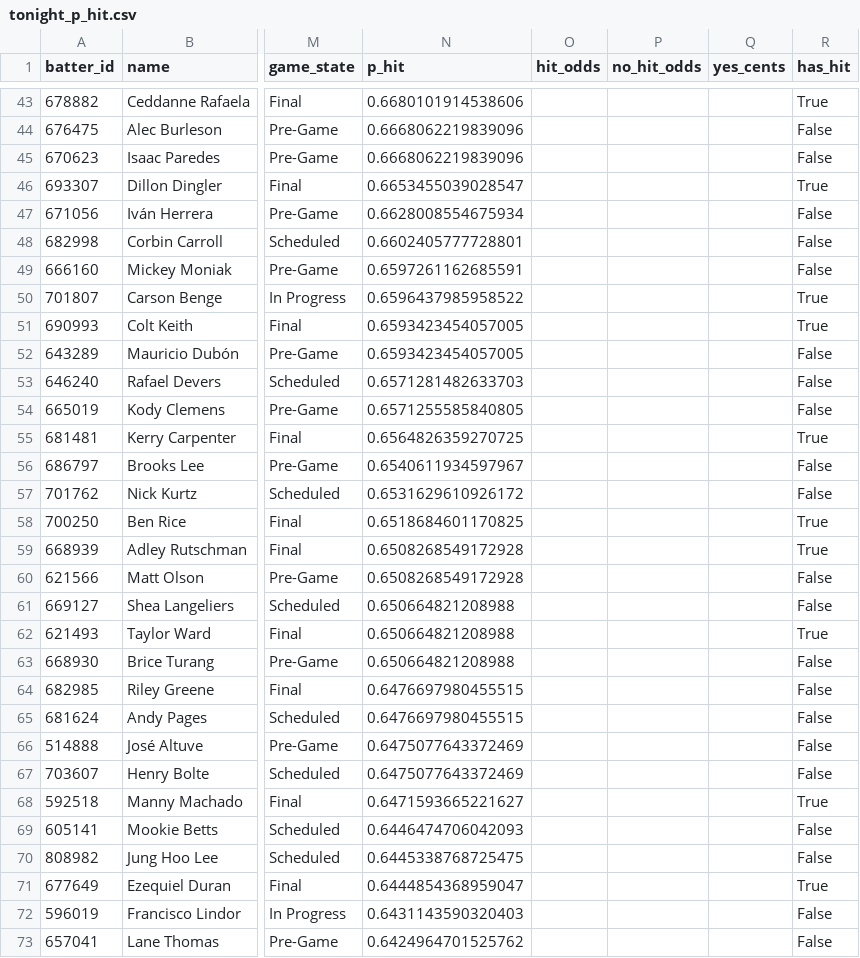
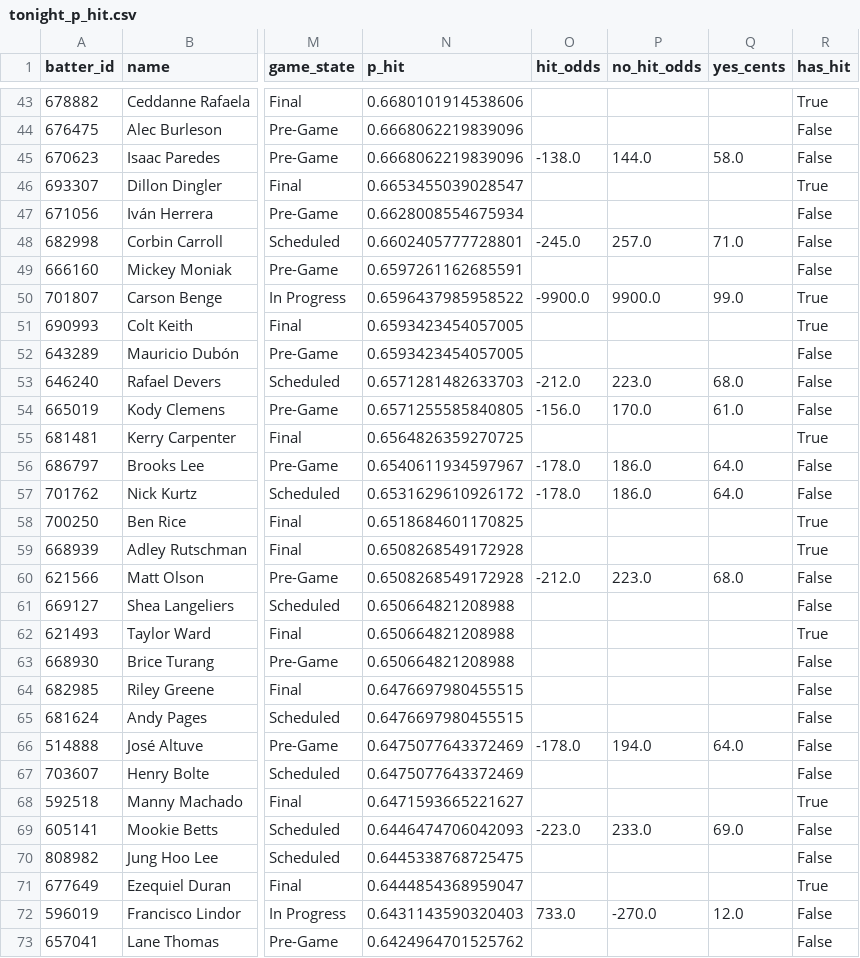
Before and after one commit to 9arlos9ulian/prop-hit-dash, a CSV file: tonight_p_hit.csv, drawn as a sheet; only a part is shown, gaps mark what is left out; the diff covers the shown part only; the diff names each change by its address in the sheet, - before the commit and + after, or states it on an @@ line.

```diff
--- a/tonight_p_hit.csv
+++ b/tonight_p_hit.csv
-O45 (hit_odds): (empty)
+O45 (hit_odds): -138.0
-P45 (no_hit_odds): (empty)
+P45 (no_hit_odds): 144.0
-Q45 (yes_cents): (empty)
+Q45 (yes_cents): 58.0
-O48 (hit_odds): (empty)
+O48 (hit_odds): -245.0
-P48 (no_hit_odds): (empty)
+P48 (no_hit_odds): 257.0
-Q48 (yes_cents): (empty)
+Q48 (yes_cents): 71.0
-O50 (hit_odds): (empty)
+O50 (hit_odds): -9900.0
-P50 (no_hit_odds): (empty)
+P50 (no_hit_odds): 9900.0
-Q50 (yes_cents): (empty)
+Q50 (yes_cents): 99.0
-O53 (hit_odds): (empty)
+O53 (hit_odds): -212.0
-P53 (no_hit_odds): (empty)
+P53 (no_hit_odds): 223.0
-Q53 (yes_cents): (empty)
+Q53 (yes_cents): 68.0
-O54 (hit_odds): (empty)
+O54 (hit_odds): -156.0
-P54 (no_hit_odds): (empty)
+P54 (no_hit_odds): 170.0
-Q54 (yes_cents): (empty)
+Q54 (yes_cents): 61.0
-O56:O57 (hit_odds): (empty)
+O56:O57 (hit_odds): -178.0
-P56:P57 (no_hit_odds): (empty)
+P56:P57 (no_hit_odds): 186.0
-Q56:Q57 (yes_cents): (empty)
+Q56:Q57 (yes_cents): 64.0
-O60 (hit_odds): (empty)
+O60 (hit_odds): -212.0
-P60 (no_hit_odds): (empty)
+P60 (no_hit_odds): 223.0
-Q60 (yes_cents): (empty)
+Q60 (yes_cents): 68.0
-O66 (hit_odds): (empty)
+O66 (hit_odds): -178.0
-P66 (no_hit_odds): (empty)
+P66 (no_hit_odds): 194.0
-Q66 (yes_cents): (empty)
+Q66 (yes_cents): 64.0
-O69 (hit_odds): (empty)
+O69 (hit_odds): -223.0
-P69 (no_hit_odds): (empty)
+P69 (no_hit_odds): 233.0
-Q69 (yes_cents): (empty)
+Q69 (yes_cents): 69.0
-O72 (hit_odds): (empty)
+O72 (hit_odds): 733.0
-P72 (no_hit_odds): (empty)
+P72 (no_hit_odds): -270.0
-Q72 (yes_cents): (empty)
+Q72 (yes_cents): 12.0
```
Also changed, not shown: 159 edited cells elsewhere in this file, nohit_log.csv, 1 other file.
